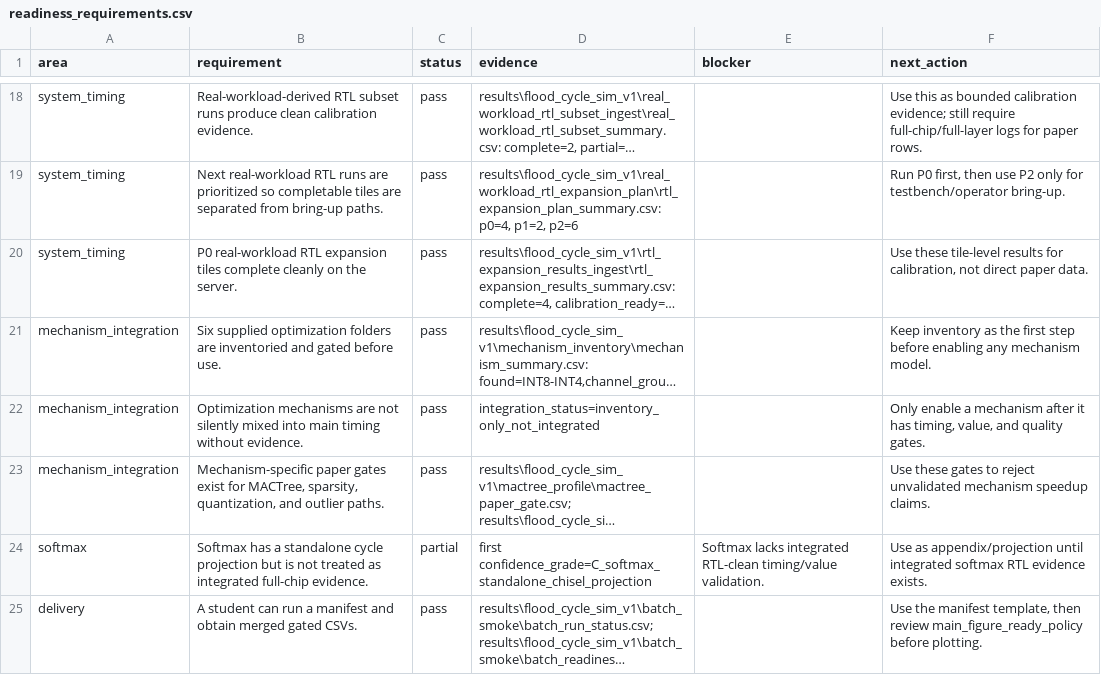
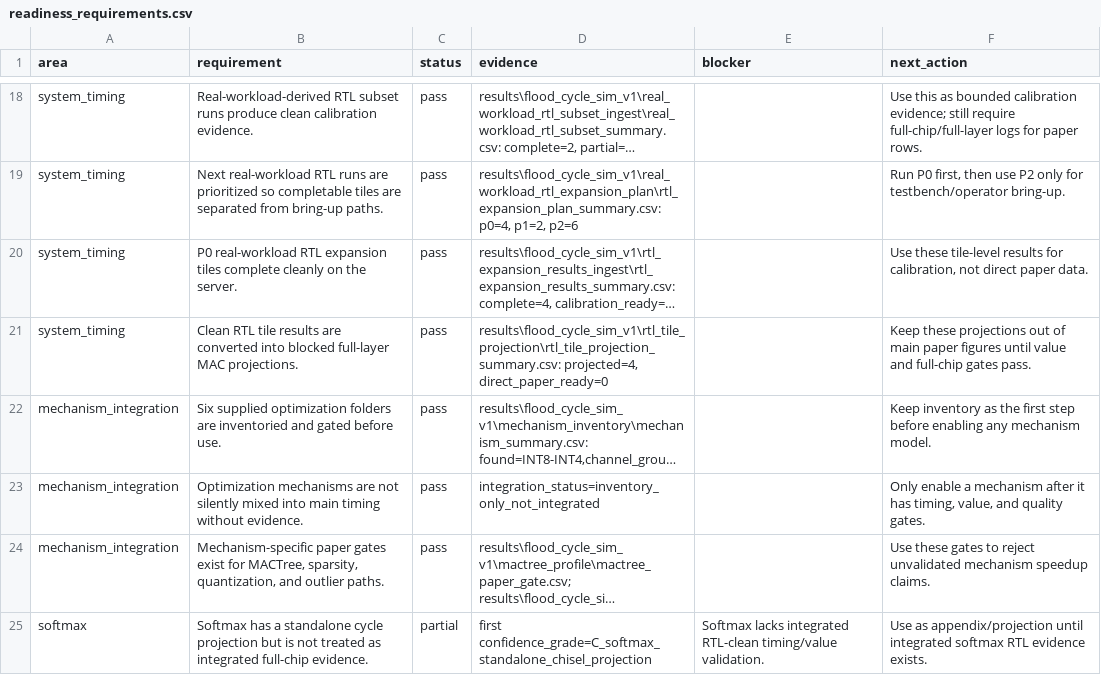
Before and after one commit to Hughger/FLOOD, a CSV file: results/flood_cycle_sim_v1/readiness_report/readiness_requirements.csv, drawn as a sheet; only a part is shown, gaps mark what is left out; the shorter side is filled out with more unchanged rows; long unchanged cells end in …; the diff names each change by its address in the sheet, - before the commit and + after, or states it on an @@ line.

Commit message:
20260708 add rtl tile projection gate

```diff
--- a/results/flood_cycle_sim_v1/readiness_report/readiness_requirements.csv
+++ b/results/flood_cycle_sim_v1/readiness_report/readiness_requirements.csv
+row 21: system_timing | Clean RTL tile results are converted into blocked full-layer MAC projections. | pass | results\flood_cycle_sim_v1\rtl_tile_projection\rtl_tile_projection_summary.csv: projected=4, direct_paper_ready=0 |  | Keep these projections out of main paper figures until value and full-chip gates pass.
```
Also changed, not shown: results/flood_cycle_sim_v1/postprocessor_scorecard/postprocessor_checks.csv, results/flood_cycle_sim_v1/postprocessor_scorecard/postprocessor_summary.csv, 11 other files.
